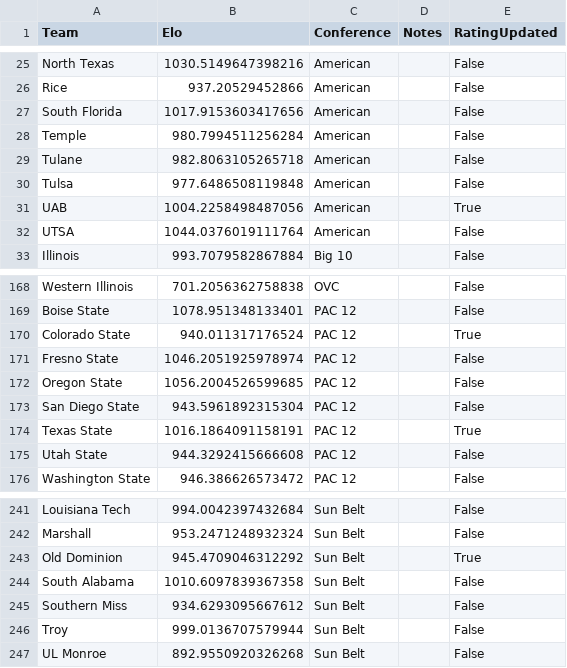
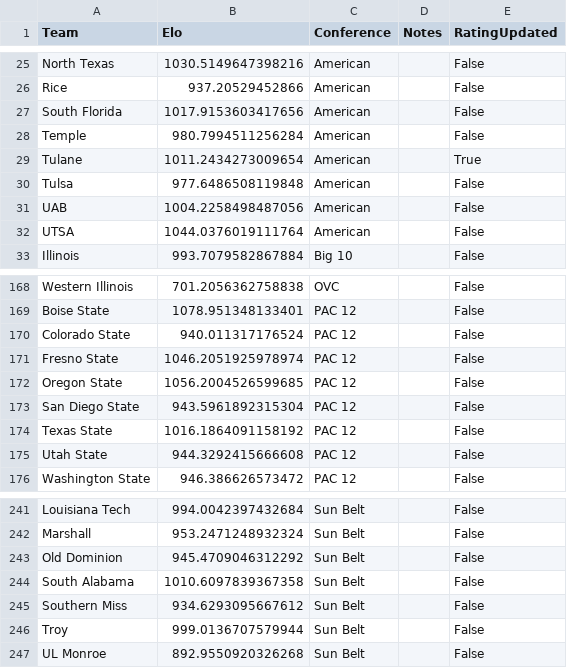
Before and after one commit to AEIRatings/aeiratings.github.io, a CSV file: data/cfb.csv, drawn as a sheet; only a part is shown, gaps mark what is left out; the diff covers the shown part only.

```diff
--- a/data/cfb.csv
+++ b/data/cfb.csv
@@ -28,5 +28,5 @@ South Florida,1017.9153603417656,American,,False
 Temple,980.7994511256284,American,,False
-Tulane,982.8063105265718,American,,False
+Tulane,1011.2434273009654,American,,True
 Tulsa,977.6486508119848,American,,False
-UAB,1004.2258498487056,American,,True
+UAB,1004.2258498487056,American,,False
 UTSA,1044.0376019111764,American,,False
@@ -169,3 +169,3 @@ Western Illinois,701.2056362758838,OVC,,False
 Boise State,1078.951348133401,PAC 12,,False
-Colorado State,940.011317176524,PAC 12,,True
+Colorado State,940.011317176524,PAC 12,,False
 Fresno State,1046.2051925978974,PAC 12,,False
@@ -173,3 +173,3 @@ Oregon State,1056.2004526599685,PAC 12,,False
 San Diego State,943.5961892315304,PAC 12,,False
-Texas State,1016.1864091158191,PAC 12,,True
+Texas State,1016.1864091158192,PAC 12,,False
 Utah State,944.3292415666608,PAC 12,,False
@@ -242,3 +242,3 @@ Louisiana Tech,994.0042397432684,Sun Belt,,False
 Marshall,953.2471248932324,Sun Belt,,False
-Old Dominion,945.4709046312292,Sun Belt,,True
+Old Dominion,945.4709046312292,Sun Belt,,False
 South Alabama,1010.6097839367358,Sun Belt,,False
```
Also changed, not shown: 17 edited cells elsewhere in this file.
